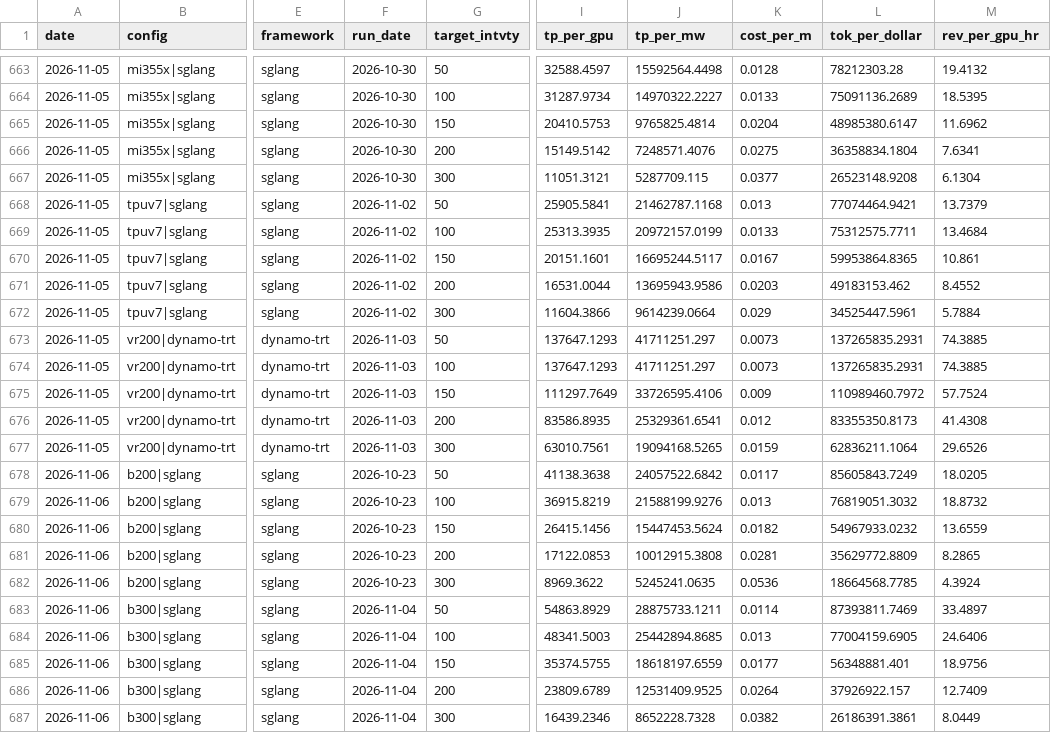
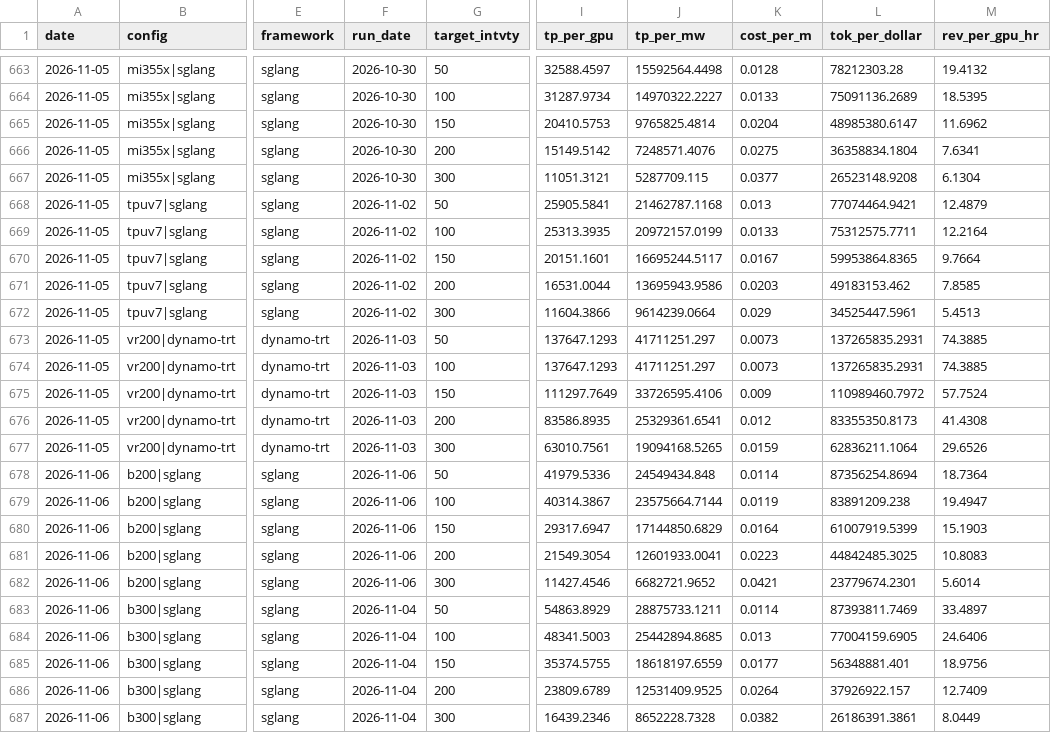
Before and after one commit to Kevin19980730/muse-spark-inferencex, a CSV file: muse_trend.csv, drawn as a sheet; only a part is shown, gaps mark what is left out; the diff covers the shown part only; the diff names each change by its address in the sheet, - before the commit and + after, or states it on an @@ line.

```diff
--- a/muse_trend.csv
+++ b/muse_trend.csv
-M668 (rev_per_gpu_hr): 13.7379
+M668 (rev_per_gpu_hr): 12.4879
-M669 (rev_per_gpu_hr): 13.4684
+M669 (rev_per_gpu_hr): 12.2164
-M670 (rev_per_gpu_hr): 10.861
+M670 (rev_per_gpu_hr): 9.7664
-M671 (rev_per_gpu_hr): 8.4552
+M671 (rev_per_gpu_hr): 7.8585
-M672 (rev_per_gpu_hr): 5.7884
+M672 (rev_per_gpu_hr): 5.4513
-F678:F682 (run_date): 2026-10-23
+F678:F682 (run_date): 2026-11-06
-I678 (tp_per_gpu): 41138.3638
+I678 (tp_per_gpu): 41979.5336
-J678 (tp_per_mw): 24057522.6842
+J678 (tp_per_mw): 24549434.848
-K678 (cost_per_m): 0.0117
+K678 (cost_per_m): 0.0114
-L678 (tok_per_dollar): 85605843.7249
+L678 (tok_per_dollar): 87356254.8694
-M678 (rev_per_gpu_hr): 18.0205
+M678 (rev_per_gpu_hr): 18.7364
-I679 (tp_per_gpu): 36915.8219
+I679 (tp_per_gpu): 40314.3867
-J679 (tp_per_mw): 21588199.9276
+J679 (tp_per_mw): 23575664.7144
-K679 (cost_per_m): 0.013
+K679 (cost_per_m): 0.0119
-L679 (tok_per_dollar): 76819051.3032
+L679 (tok_per_dollar): 83891209.238
-M679 (rev_per_gpu_hr): 18.8732
+M679 (rev_per_gpu_hr): 19.4947
-I680 (tp_per_gpu): 26415.1456
+I680 (tp_per_gpu): 29317.6947
-J680 (tp_per_mw): 15447453.5624
+J680 (tp_per_mw): 17144850.6829
-K680 (cost_per_m): 0.0182
+K680 (cost_per_m): 0.0164
-L680 (tok_per_dollar): 54967933.0232
+L680 (tok_per_dollar): 61007919.5399
-M680 (rev_per_gpu_hr): 13.6559
+M680 (rev_per_gpu_hr): 15.1903
-I681 (tp_per_gpu): 17122.0853
+I681 (tp_per_gpu): 21549.3054
-J681 (tp_per_mw): 10012915.3808
+J681 (tp_per_mw): 12601933.0041
-K681 (cost_per_m): 0.0281
+K681 (cost_per_m): 0.0223
-L681 (tok_per_dollar): 35629772.8809
+L681 (tok_per_dollar): 44842485.3025
-M681 (rev_per_gpu_hr): 8.2865
+M681 (rev_per_gpu_hr): 10.8083
-I682 (tp_per_gpu): 8969.3622
+I682 (tp_per_gpu): 11427.4546
-J682 (tp_per_mw): 5245241.0635
+J682 (tp_per_mw): 6682721.9652
-K682 (cost_per_m): 0.0536
+K682 (cost_per_m): 0.0421
-L682 (tok_per_dollar): 18664568.7785
+L682 (tok_per_dollar): 23779674.2301
-M682 (rev_per_gpu_hr): 4.3924
+M682 (rev_per_gpu_hr): 5.6014
```
Also changed, not shown: 41 edited cells elsewhere in this file, muse_points.csv, 2 other files.
